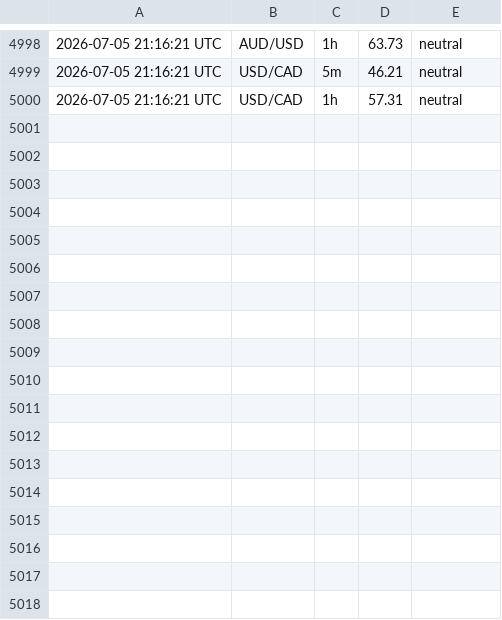
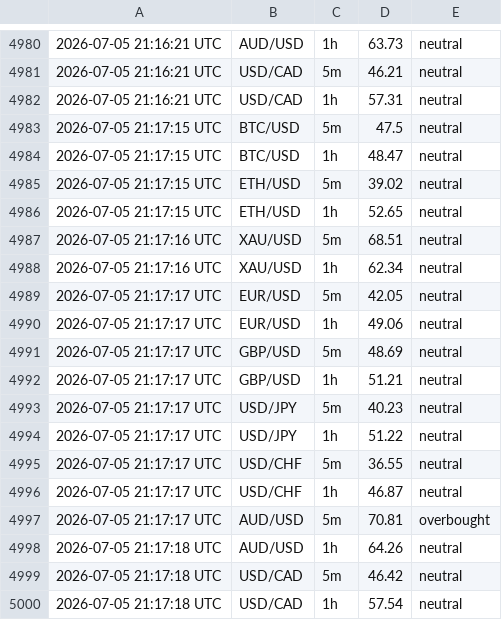
Before and after one commit to 63notty/RSI-Alerts, a CSV file: rsi_log.csv, drawn as a sheet; only a part is shown, gaps mark what is left out; the diff covers the shown part only.

```diff
--- a/rsi_log.csv
+++ b/rsi_log.csv
@@ -5000 +4982,19 @@
 2026-07-05 21:16:21 UTC,USD/CAD,1h,57.31,neutral
+2026-07-05 21:17:15 UTC,BTC/USD,5m,47.5,neutral
+2026-07-05 21:17:15 UTC,BTC/USD,1h,48.47,neutral
+2026-07-05 21:17:15 UTC,ETH/USD,5m,39.02,neutral
+2026-07-05 21:17:15 UTC,ETH/USD,1h,52.65,neutral
+2026-07-05 21:17:16 UTC,XAU/USD,5m,68.51,neutral
+2026-07-05 21:17:16 UTC,XAU/USD,1h,62.34,neutral
+2026-07-05 21:17:17 UTC,EUR/USD,5m,42.05,neutral
+2026-07-05 21:17:17 UTC,EUR/USD,1h,49.06,neutral
+2026-07-05 21:17:17 UTC,GBP/USD,5m,48.69,neutral
+2026-07-05 21:17:17 UTC,GBP/USD,1h,51.21,neutral
+2026-07-05 21:17:17 UTC,USD/JPY,5m,40.23,neutral
+2026-07-05 21:17:17 UTC,USD/JPY,1h,51.22,neutral
+2026-07-05 21:17:17 UTC,USD/CHF,5m,36.55,neutral
+2026-07-05 21:17:17 UTC,USD/CHF,1h,46.87,neutral
+2026-07-05 21:17:17 UTC,AUD/USD,5m,70.81,overbought
+2026-07-05 21:17:18 UTC,AUD/USD,1h,64.26,neutral
+2026-07-05 21:17:18 UTC,USD/CAD,5m,46.42,neutral
+2026-07-05 21:17:18 UTC,USD/CAD,1h,57.54,neutral
```
Also changed, not shown: 18 removed rows elsewhere in this file, 1 other file.
